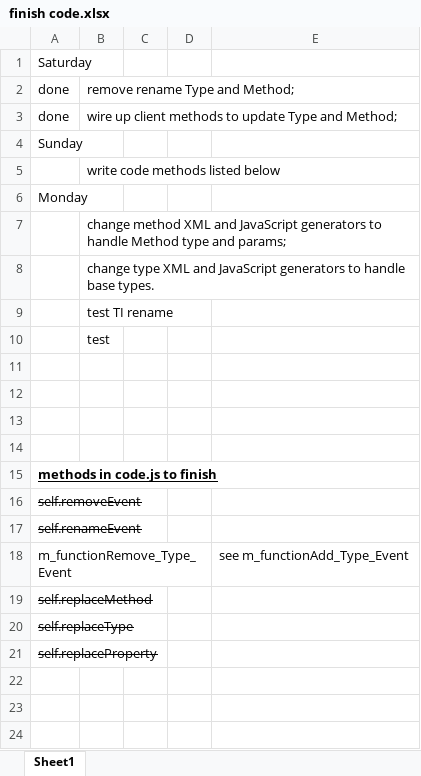
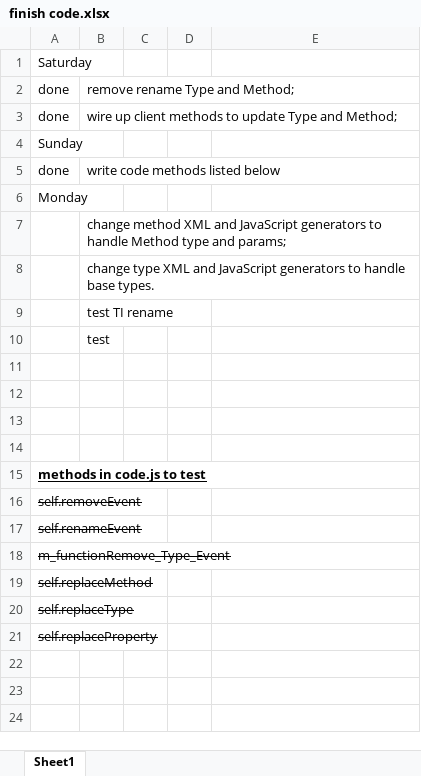
Before and after one commit to ken-rubin/TGv1000, an Excel workbook: finish code.xlsx, sheet Sheet1, drawn as a sheet; only a part is shown; values as stored, in another font and other column widths than the file's, no borders; the diff names each change by its address in the sheet, - before the commit and + after, or states it on an @@ line.

Commit message:
In code.js: did m_functionRemove_Type_Event.

```diff
--- a/finish code.xlsx (sheet Sheet1)
+++ b/finish code.xlsx (sheet Sheet1)
-A5: (empty)
+A5: done
-A15: methods in code.js to finish
+A15: methods in code.js to test
-A18 strikethrough: off
+A18 strikethrough: on
-E18: see m_functionAdd_Type_Event
+E18: (empty)
```
Also changed, not shown: 1 other file.
